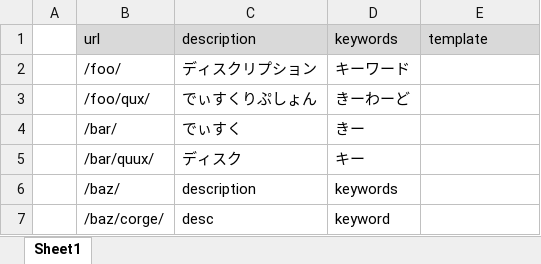
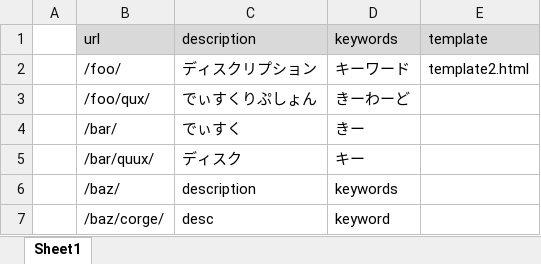
Before and after one commit to NNobutoshi/node-template-engine, an Excel workbook: example/sitemap.xlsx, sheet Sheet1, drawn as a sheet; values as stored, in another font and other column widths than the file's, no borders; the diff names each change by its address in the sheet, - before the commit and + after, or states it on an @@ line.

```diff
--- a/example/sitemap.xlsx (sheet Sheet1)
+++ b/example/sitemap.xlsx (sheet Sheet1)
-E2: (empty)
+E2: template2.html
```
Also changed, not shown: 8 other files.
